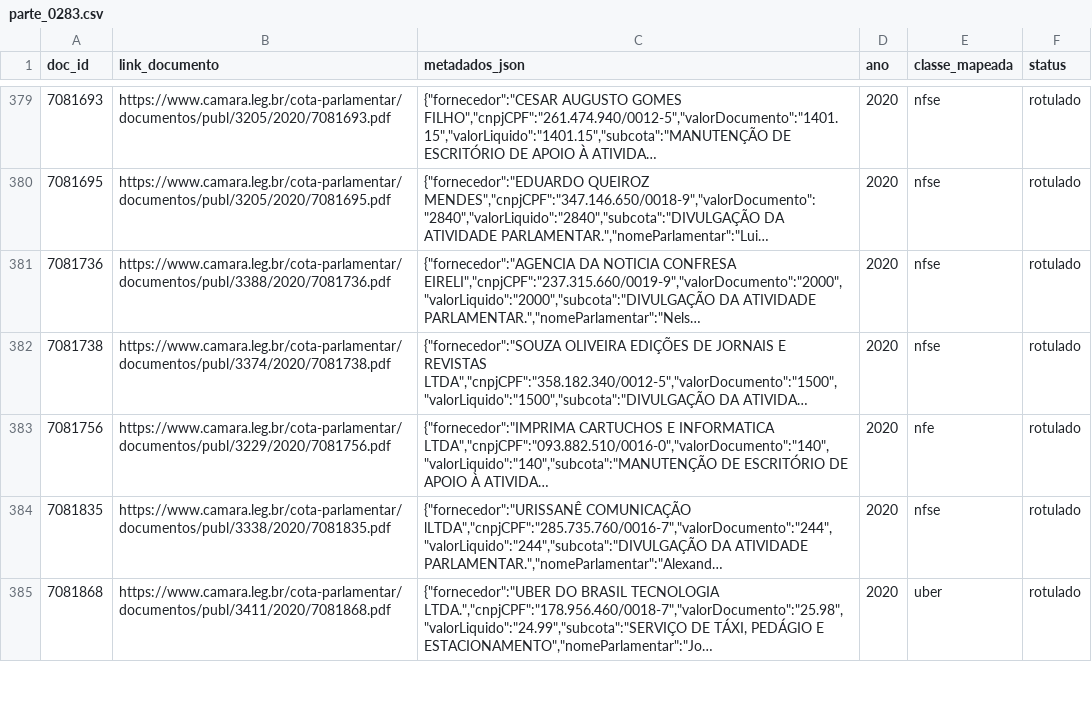
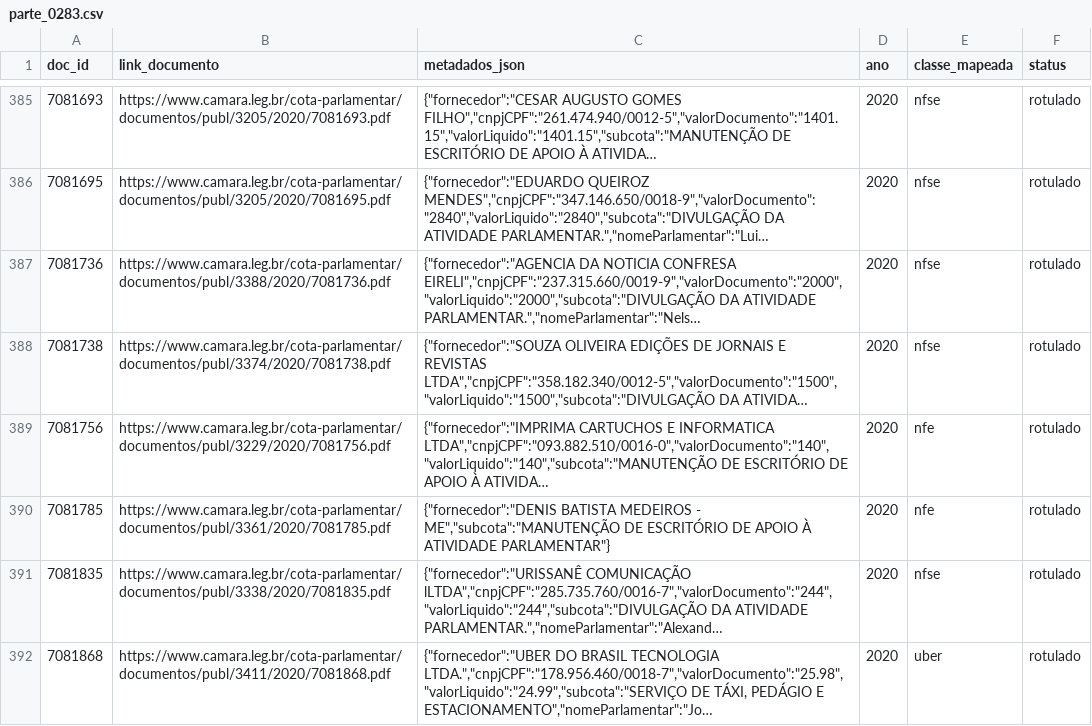
Before and after one commit to lucasdocunha/masters, a CSV file: data/rotulos/parte_0283.csv, drawn as a sheet; only a part is shown, gaps mark what is left out; long unchanged cells end in …; the diff covers the shown part only; the diff names each change by its address in the sheet, - before the commit and + after, or states it on an @@ line.

```diff
--- a/data/rotulos/parte_0283.csv
+++ b/data/rotulos/parte_0283.csv
+row 390: 7081785 | https://www.camara.leg.br/cota-parlamentar/documentos/publ/3361/2020/7081785.pdf | {"fornecedor":"DENIS BATISTA MEDEIROS - ME","subcota":"MANUTENÇÃO DE ESCRITÓRIO DE APOIO À ATIVIDADE PARLAMENTAR"} | 2020 | nfe | rotulado
```
Also changed, not shown: 9 added rows elsewhere in this file, data/labeling/correcoes_site.csv, data/rotulos/parte_0280.csv, 2 other files.
